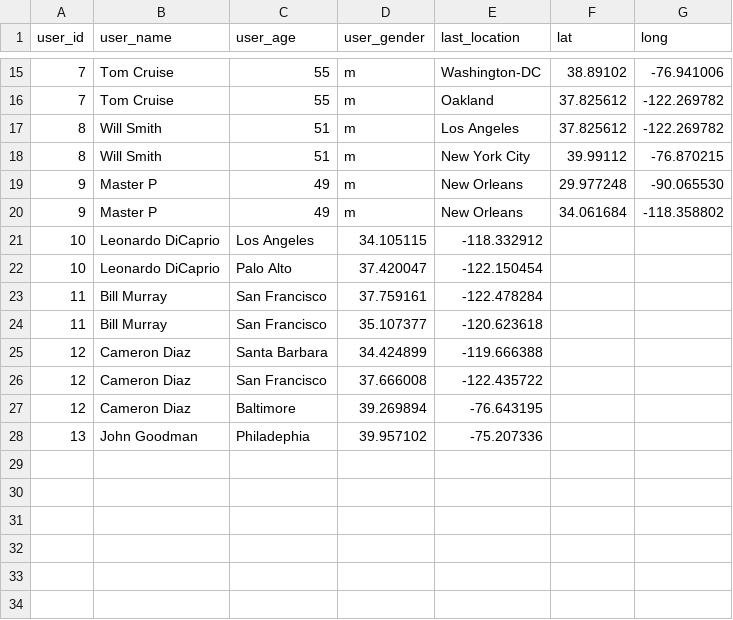
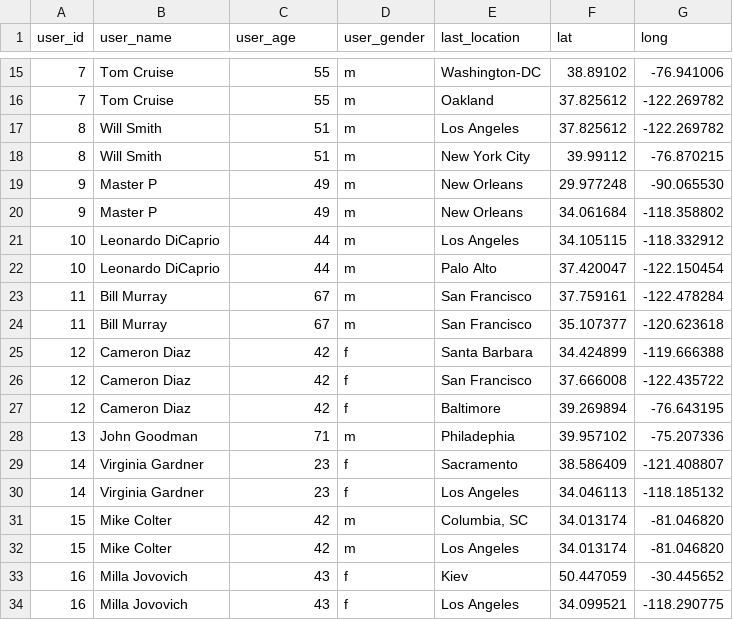
Before and after one commit to kaedub/rs-api-challenge, a CSV file: users.csv, drawn as a sheet; only a part is shown, gaps mark what is left out; removed rows and columns are numbered as before the commit, all else as after; the diff names each change by its address in the sheet, - before the commit and + after, or states it on an @@ line.

Commit message:
Added more sample data

```diff
--- a/users.csv
+++ b/users.csv
-row 21: 10 | Leonardo DiCaprio | Los Angeles | 34.105115 | -118.332912
-row 22: 10 | Leonardo DiCaprio | Palo Alto | 37.420047 | -122.150454
-row 23: 11 | Bill Murray | San Francisco | 37.759161 | -122.478284
-row 24: 11 | Bill Murray | San Francisco | 35.107377 | -120.623618
-row 25: 12 | Cameron Diaz | Santa Barbara | 34.424899 | -119.666388
-row 26: 12 | Cameron Diaz | San Francisco | 37.666008 | -122.435722
-row 27: 12 | Cameron Diaz | Baltimore | 39.269894 | -76.643195
-row 28: 13 | John Goodman | Philadephia | 39.957102 | -75.207336
+row 21: 10 | Leonardo DiCaprio | 44 | m | Los Angeles | 34.105115 | -118.332912
+row 22: 10 | Leonardo DiCaprio | 44 | m | Palo Alto | 37.420047 | -122.150454
+row 23: 11 | Bill Murray | 67 | m | San Francisco | 37.759161 | -122.478284
+row 24: 11 | Bill Murray | 67 | m | San Francisco | 35.107377 | -120.623618
+row 25: 12 | Cameron Diaz | 42 | f | Santa Barbara | 34.424899 | -119.666388
+row 26: 12 | Cameron Diaz | 42 | f | San Francisco | 37.666008 | -122.435722
+row 27: 12 | Cameron Diaz | 42 | f | Baltimore | 39.269894 | -76.643195
+row 28: 13 | John Goodman | 71 | m | Philadephia | 39.957102 | -75.207336
+row 29: 14 | Virginia Gardner | 23 | f | Sacramento | 38.586409 | -121.408807
+row 30: 14 | Virginia Gardner | 23 | f | Los Angeles | 34.046113 | -118.185132
+row 31: 15 | Mike Colter | 42 | m | Columbia, SC | 34.013174 | -81.046820
+row 32: 15 | Mike Colter | 42 | m | Los Angeles | 34.013174 | -81.046820
+row 33: 16 | Milla Jovovich | 43 | f | Kiev | 50.447059 | -30.445652
+row 34: 16 | Milla Jovovich | 43 | f | Los Angeles | 34.099521 | -118.290775
```
